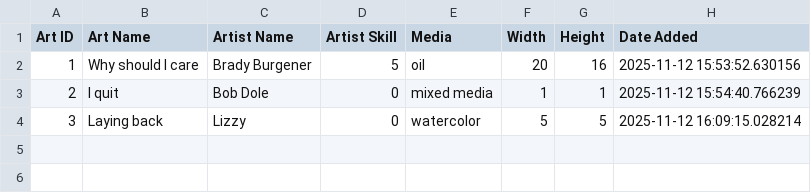
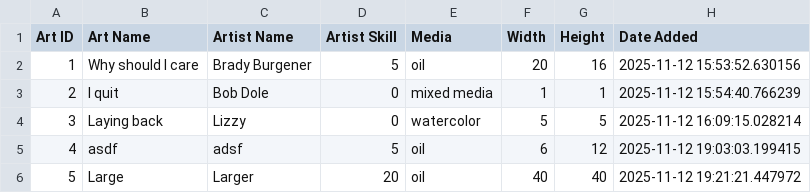
Before and after one commit to blburgen/CSE111, a CSV file: FinalProject/art.csv, drawn as a sheet; the diff names each change by its address in the sheet, - before the commit and + after, or states it on an @@ line.

```diff
--- a/FinalProject/art.csv
+++ b/FinalProject/art.csv
+row 5: 4 | asdf | adsf | 5 | oil | 6 | 12 | 2025-11-12 19:03:03.199415
+row 6: 5 | Large | Larger | 20 | oil | 40 | 40 | 2025-11-12 19:21:21.447972
```
Also changed, not shown: 2 other files.
